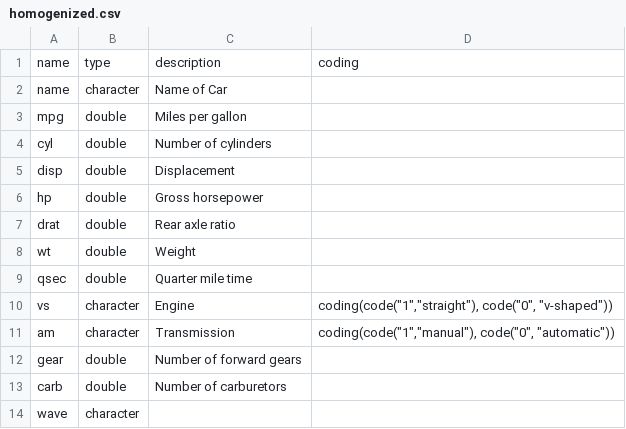
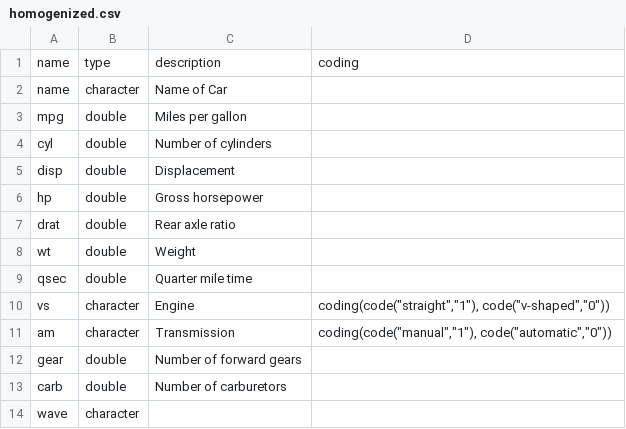
Before and after one commit to nyuglobalties/blueprintr, a CSV file: inst/project/blueprints/example/homogenized.csv, drawn as a sheet; the diff names each change by its address in the sheet, - before the commit and + after, or states it on an @@ line.

Commit message:
coding changes

```diff
--- a/inst/project/blueprints/example/homogenized.csv
+++ b/inst/project/blueprints/example/homogenized.csv
-D10: coding(code("1","straight"), code("0", "v-shaped"))
+D10: coding(code("straight","1"), code("v-shaped","0"))
-D11: coding(code("1","manual"), code("0", "automatic"))
+D11: coding(code("manual","1"), code("automatic","0"))
```
